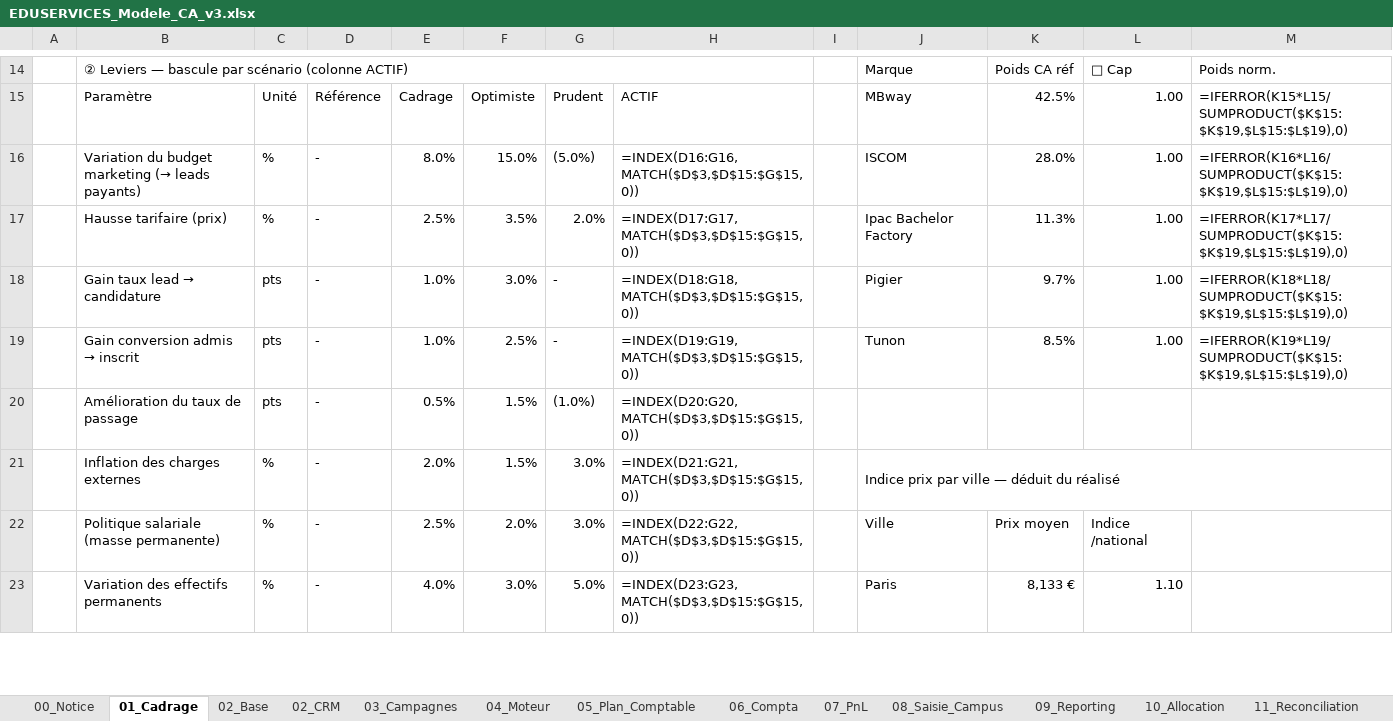
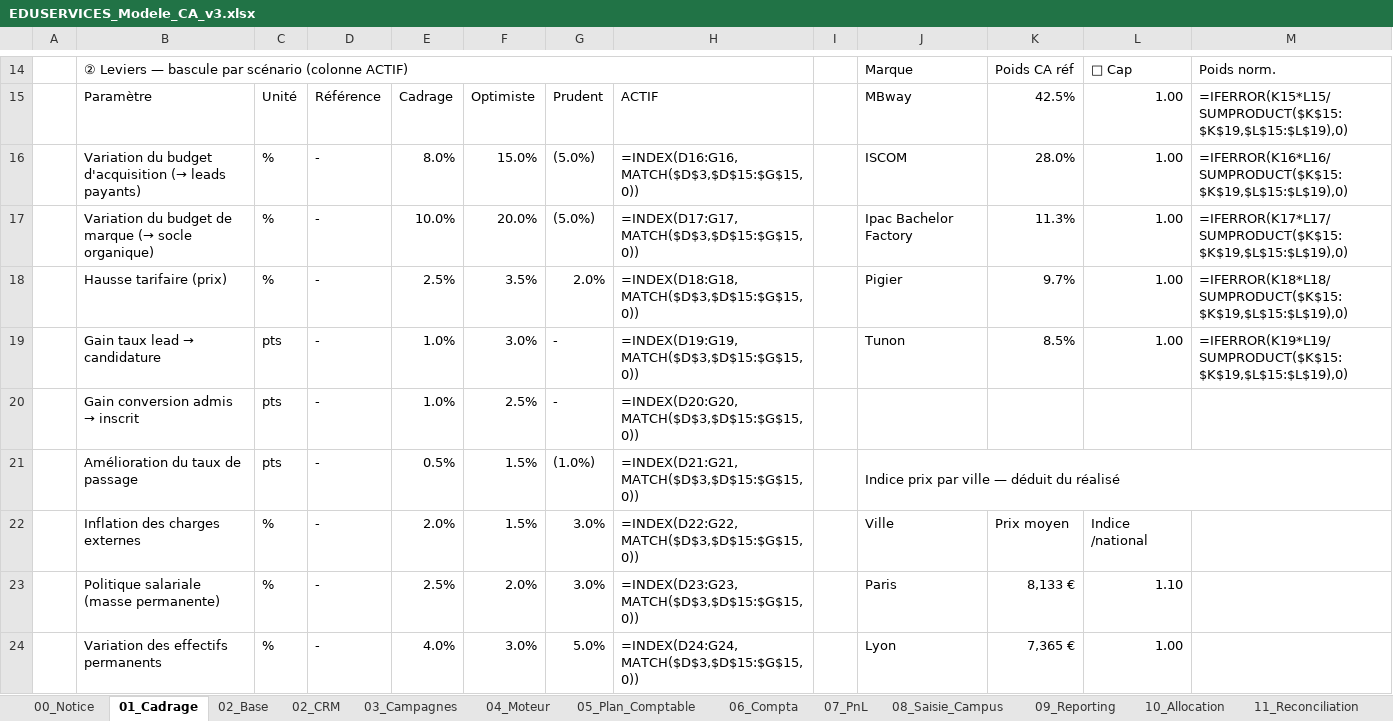
Before and after one commit to elmeziatims-art/demo5, an Excel workbook: eduservices/EDUSERVICES_Modele_CA_v3.xlsx, sheet 01_Cadrage, drawn as a sheet; only a part is shown, gaps mark what is left out; values as stored, in another font and other column widths than the file's, no cell formats; formulas without a stored value are shown as written; removed rows and columns are numbered as before the commit, all else as after; the diff covers the shown part only; the diff names each change by its address in the sheet, - before the commit and + after, or states it on an @@ line.

```diff
--- a/eduservices/EDUSERVICES_Modele_CA_v3.xlsx (sheet 01_Cadrage)
+++ b/eduservices/EDUSERVICES_Modele_CA_v3.xlsx (sheet 01_Cadrage)
-B16: …du budget marketing (→ leads…
+B16: …du budget d'acquisition (→ leads…
+row 17:  | Variation du budget de marque (→ socle organique) | % | - | 10.0% | 20.0% | (5.0%) | =INDEX(D17:G17,MATCH($D$3,$D$15:$G$15,0)) |  | Ipac Bachelor Factory | 11.3% | 1.00 | =IFERROR(K17*L17/SUMPRODUCT($K$15:$K$19,$L$15:$L$19),0)
-H18: =INDEX(D17:G17,MATCH($D$3,$D$15:$G$15,0))
+H18: =INDEX(D18:G18,MATCH($D$3,$D$15:$G$15,0))
-J18: Ipac Bachelor Factory
+J18: Pigier
-K18: 11.3%
+K18: 9.7%
-M18: =IFERROR(K17*L17/SUMPRODUCT($K$15:$K$19,$L$15:$L$19),0)
+M18: =IFERROR(K18*L18/SUMPRODUCT($K$15:$K$19,$L$15:$L$19),0)
-H19: =INDEX(D18:G18,MATCH($D$3,$D$15:$G$15,0))
+H19: =INDEX(D19:G19,MATCH($D$3,$D$15:$G$15,0))
-J19: Pigier
+J19: Tunon
-K19: 9.7%
+K19: 8.5%
-M19: =IFERROR(K18*L18/SUMPRODUCT($K$15:$K$19,$L$15:$L$19),0)
+M19: =IFERROR(K19*L19/SUMPRODUCT($K$15:$K$19,$L$15:$L$19),0)
-H20: =INDEX(D19:G19,MATCH($D$3,$D$15:$G$15,0))
+H20: =INDEX(D20:G20,MATCH($D$3,$D$15:$G$15,0))
-J20: Tunon
+J20: (empty)
-K20: 8.5%
+K20: (empty)
-L20: 1.00
+L20: (empty)
-M20: =IFERROR(K19*L19/SUMPRODUCT($K$15:$K$19,$L$15:$L$19),0)
+M20: (empty)
-H21: =INDEX(D20:G20,MATCH($D$3,$D$15:$G$15,0))
+H21: =INDEX(D21:G21,MATCH($D$3,$D$15:$G$15,0))
-J21: (empty)
+J21: Indice prix par ville — déduit du réalisé
+J21:M21 merged
-H22: =INDEX(D21:G21,MATCH($D$3,$D$15:$G$15,0))
+H22: =INDEX(D22:G22,MATCH($D$3,$D$15:$G$15,0))
-J22: Indice prix par ville — déduit du réalisé
+J22: Ville
-J21:M21 merged
-K22: (empty)
+K22: Prix moyen
-L22: (empty)
+L22: Indice /national
-H23: =INDEX(D22:G22,MATCH($D$3,$D$15:$G$15,0))
+H23: =INDEX(D23:G23,MATCH($D$3,$D$15:$G$15,0))
-J23: Ville
+J23: Paris
-K23: Prix moyen
+K23: 8,133 €
-L23: Indice /national
+L23: 1.10
-H24: =INDEX(D23:G23,MATCH($D$3,$D$15:$G$15,0))
+H24: =INDEX(D24:G24,MATCH($D$3,$D$15:$G$15,0))
-J24: Paris
+J24: Lyon
-K24: 8,133 €
+K24: 7,365 €
-L24: 1.10
+L24: 1.00
```
Also changed, not shown: 9 added rows, 2 removed rows, 14 edited cells and merged cells elsewhere in this sheet, sheet 06_Compta, sheet 04_Moteur, sheet 10_Allocation, sheet 03_Campagnes, sheet 07_PnL, sheet 11_Reconciliation, 1 more sheet, cell formats, 1 other file.
